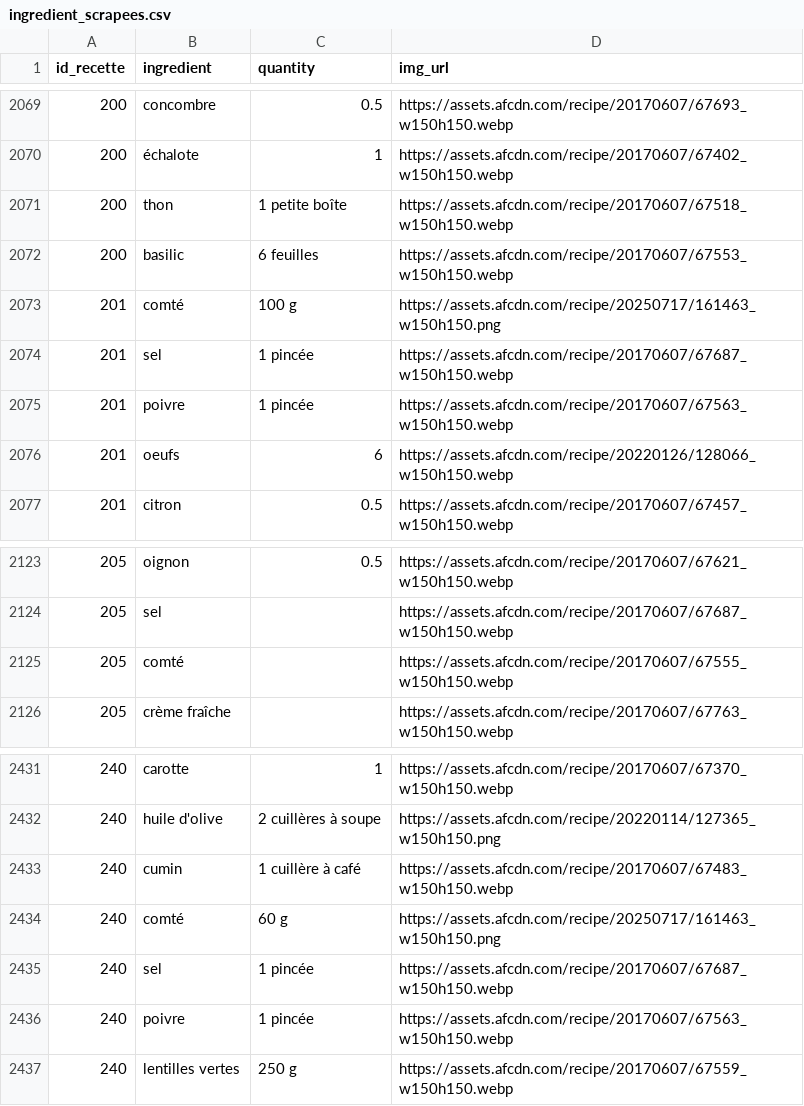
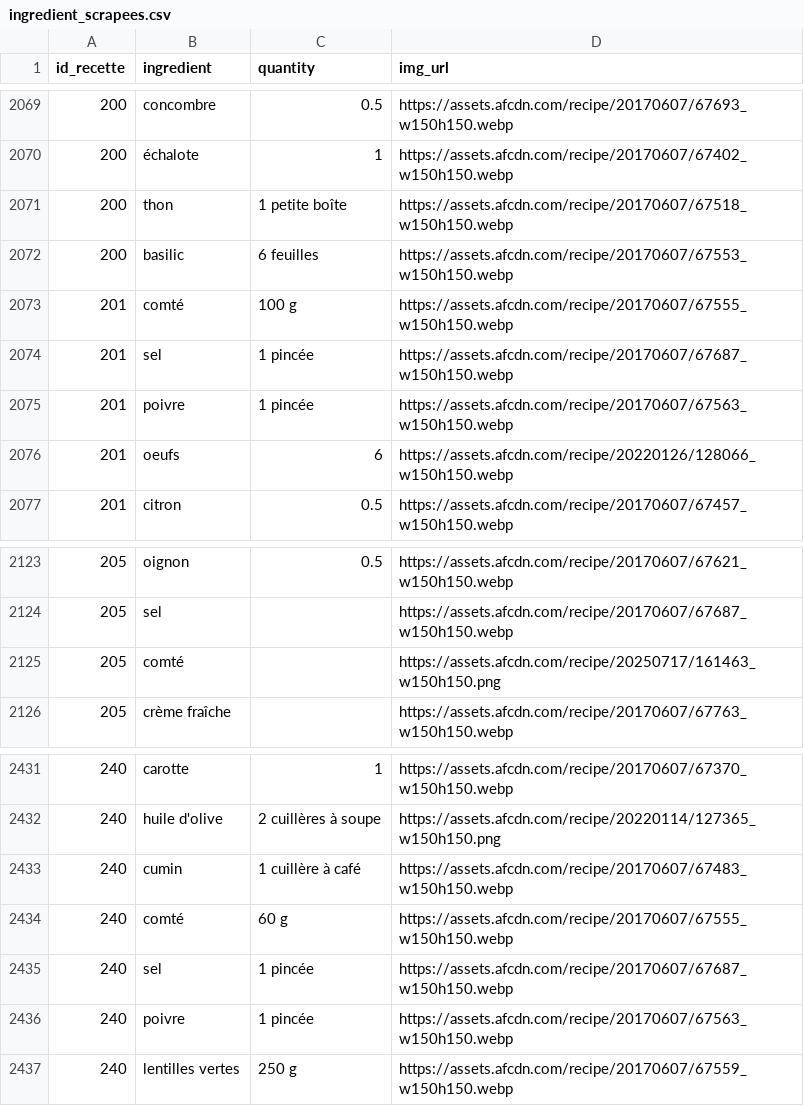
Before and after one commit to leapauc/FlavorFit, a CSV file: data/ingredient_scrapees.csv, drawn as a sheet; only a part is shown, gaps mark what is left out; the diff covers the shown part only.

```diff
--- a/data/ingredient_scrapees.csv
+++ b/data/ingredient_scrapees.csv
@@ -2072,3 +2072,3 @@
 200,basilic,6 feuilles,https://assets.afcdn.com/recipe/20170607/67553_w150h150.webp
-201,comté,100 g,https://assets.afcdn.com/recipe/20250717/161463_w150h150.png
+201,comté,100 g,https://assets.afcdn.com/recipe/20170607/67555_w150h150.webp
 201,sel,1 pincée,https://assets.afcdn.com/recipe/20170607/67687_w150h150.webp
@@ -2124,3 +2124,3 @@
 205,sel,,https://assets.afcdn.com/recipe/20170607/67687_w150h150.webp
-205,comté,,https://assets.afcdn.com/recipe/20170607/67555_w150h150.webp
+205,comté,,https://assets.afcdn.com/recipe/20250717/161463_w150h150.png
 205,crème fraîche,,https://assets.afcdn.com/recipe/20170607/67763_w150h150.webp
@@ -2433,3 +2433,3 @@
 240,cumin,1 cuillère à café,https://assets.afcdn.com/recipe/20170607/67483_w150h150.webp
-240,comté,60 g,https://assets.afcdn.com/recipe/20250717/161463_w150h150.png
+240,comté,60 g,https://assets.afcdn.com/recipe/20170607/67555_w150h150.webp
 240,sel,1 pincée,https://assets.afcdn.com/recipe/20170607/67687_w150h150.webp
```
Also changed, not shown: 13 edited cells elsewhere in this file, data/recettes_scrapees.csv.
